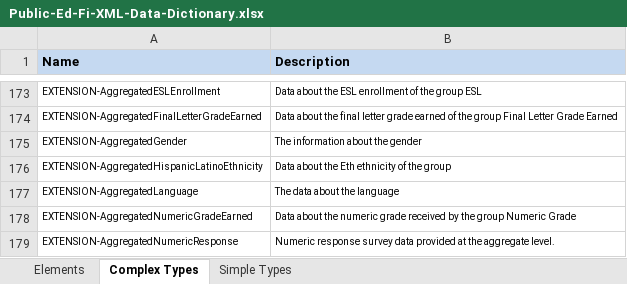
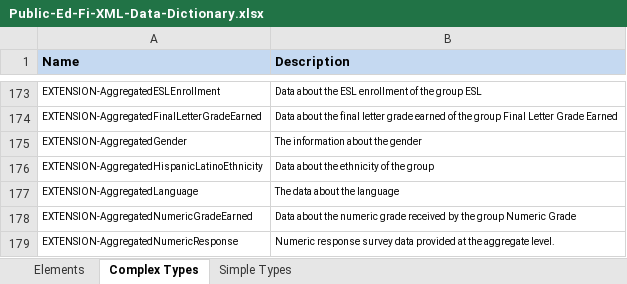
Before and after one commit to KleinISD-EdFi/MetaEd-TPDP-Files, an Excel workbook: MetaEdOutput/DataDictionary/Public-Ed-Fi-XML-Data-Dictionary.xlsx, sheet Complex Types, drawn as a sheet; only a part is shown, gaps mark what is left out; values as stored, in another font and other column widths than the file's, no borders; the diff names each change by its address in the sheet, - before the commit and + after, or states it on an @@ line.

```diff
--- a/MetaEdOutput/DataDictionary/Public-Ed-Fi-XML-Data-Dictionary.xlsx (sheet Complex Types)
+++ b/MetaEdOutput/DataDictionary/Public-Ed-Fi-XML-Data-Dictionary.xlsx (sheet Complex Types)
-B176 (Description): Data about the Eth ethnicity of the group
+B176 (Description): Data about the ethnicity of the group
```
Also changed, not shown: sheet Elements, MetaEdOutput/DataDictionary/Public-Ed-Fi-SQL-Data-Dictionary.xlsx, MetaEdOutput/Ed-Fi-Handbook/Ed-Fi-Handbook.xlsx, 22 other files.
